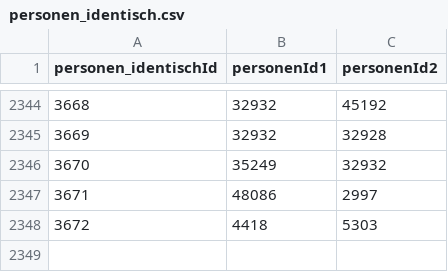
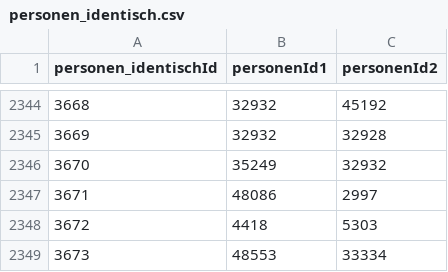
Before and after one commit to donauhandel/krems-data, a CSV file: orig_data/csvs/personen_identisch.csv, drawn as a sheet; only a part is shown, gaps mark what is left out; the diff names each change by its address in the sheet, - before the commit and + after, or states it on an @@ line.

```diff
--- a/orig_data/csvs/personen_identisch.csv
+++ b/orig_data/csvs/personen_identisch.csv
+row 2349: 3673 | 48553 | 33334
```
Also changed, not shown: orig_data/csvs/personen_bearbeitet.csv, orig_data/csvs/personen_orte.csv, 8 other files.
